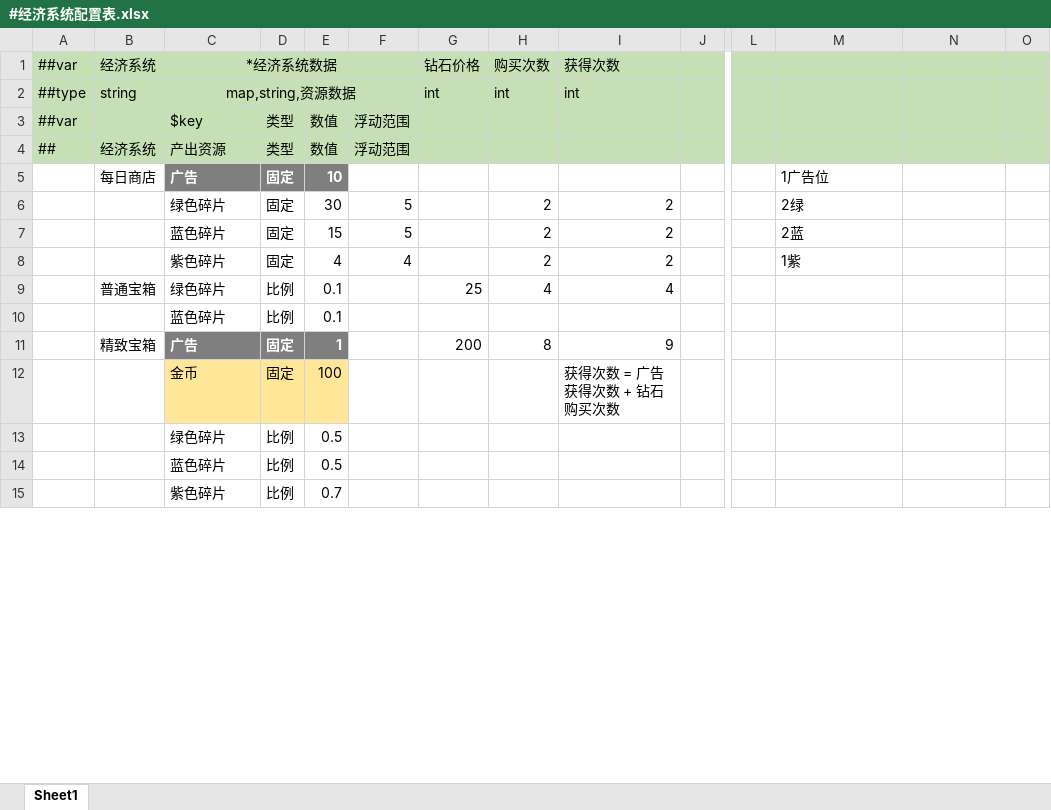
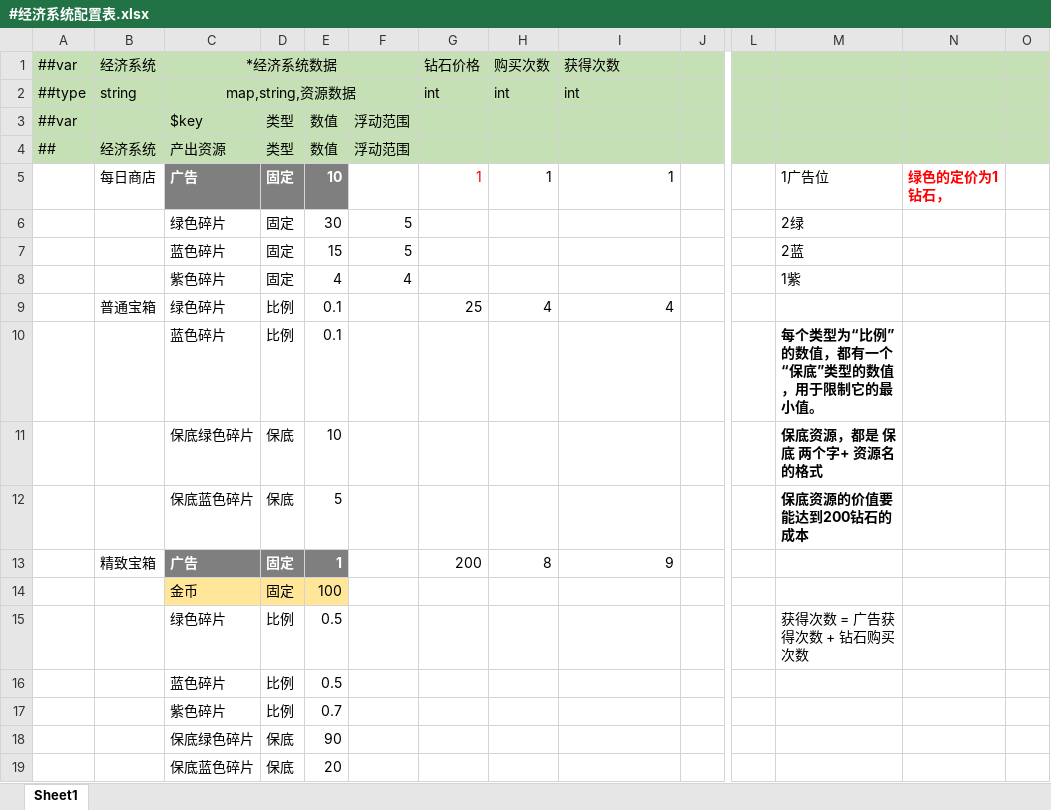
Before and after one commit to OmiGame/---TetrisBattle.MathTools---, an Excel workbook: LubanConfig/MiniTemplate/Datas/基础数据/#经济系统配置表.xlsx, sheet Sheet1, drawn as a sheet; only a part is shown, gaps mark what is left out; values as stored, in another font and other column widths than the file's, no borders; addresses are those after the commit; rows hold the shown columns only; the diff covers the shown part only; the diff names each change by its address in the sheet, - before the commit and + after, or states it on an @@ line.

```diff
--- a/LubanConfig/MiniTemplate/Datas/基础数据/#经济系统配置表.xlsx (sheet Sheet1)
+++ b/LubanConfig/MiniTemplate/Datas/基础数据/#经济系统配置表.xlsx (sheet Sheet1)
-G5: (empty)
+G5: 1
-H5: (empty)
+H5: 1
-I5: (empty)
+I5: 1
-N5: (empty)
+N5: 绿色的定价为1钻石，
-H6:H8: 2
+H6:H8: (empty)
-I6:I8: 2
+I6:I8: (empty)
-M10: (empty)
+M10: 每个类型为“比例”的数值，都有一个“保底”类型的数值，用于限制它的最小值。
+row 11:  |  | 保底绿色碎片 | 保底 | 10 |  |  |  |  |  |  | 保底资源，都是 保底 两个字+ 资源名的格式
+row 12:  |  | 保底蓝色碎片 | 保底 | 5 |  |  |  |  |  |  | 保底资源的价值要能达到200钻石的成本
-I14: 获得次数 = 广告获得次数 + 钻石购买次数
+I14: (empty)
-M15: (empty)
+M15: 获得次数 = 广告获得次数 + 钻石购买次数
+row 18:  |  | 保底绿色碎片 | 保底 | 90
+row 19:  |  | 保底蓝色碎片 | 保底 | 20
```
Also changed, not shown: 18 added rows, 1 removed row and 13 edited cells elsewhere in this sheet, 5 other files.
